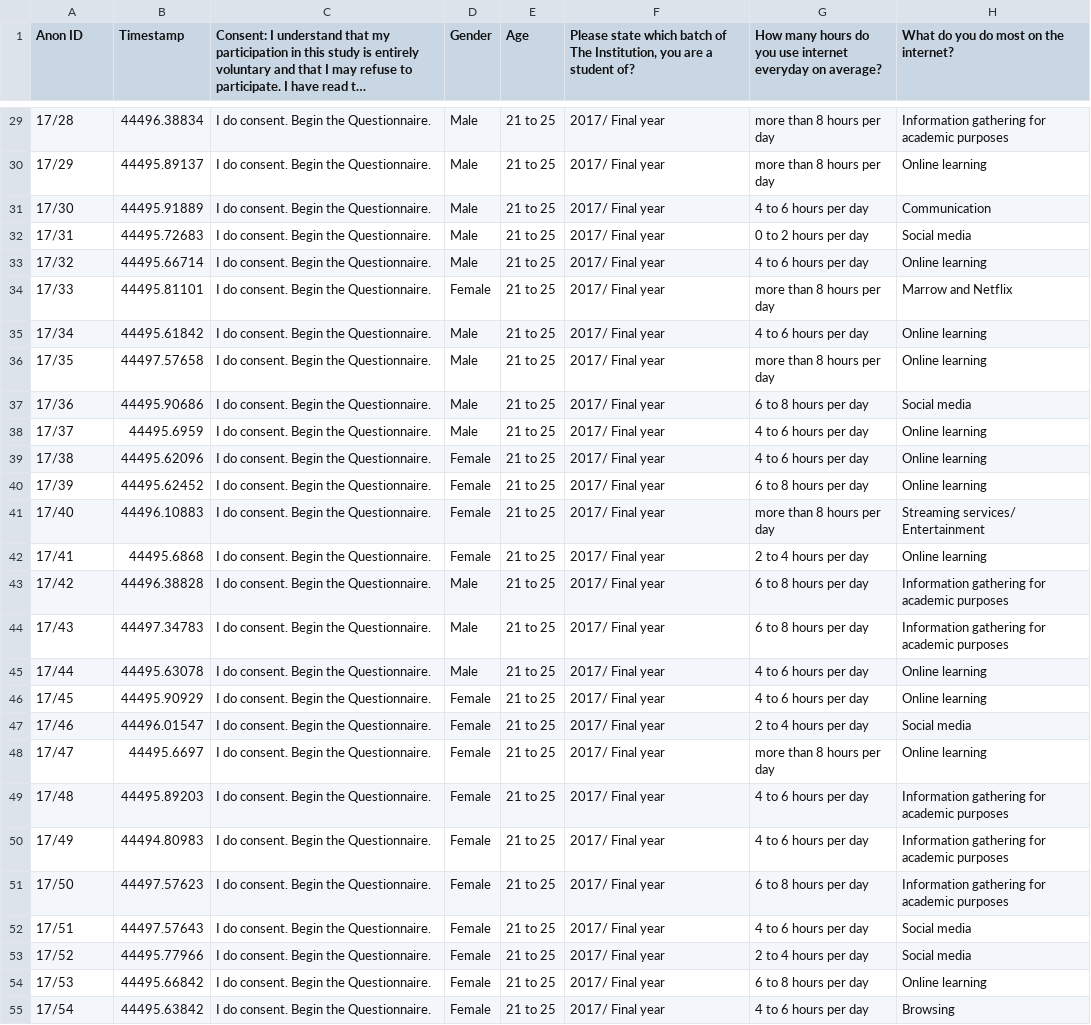
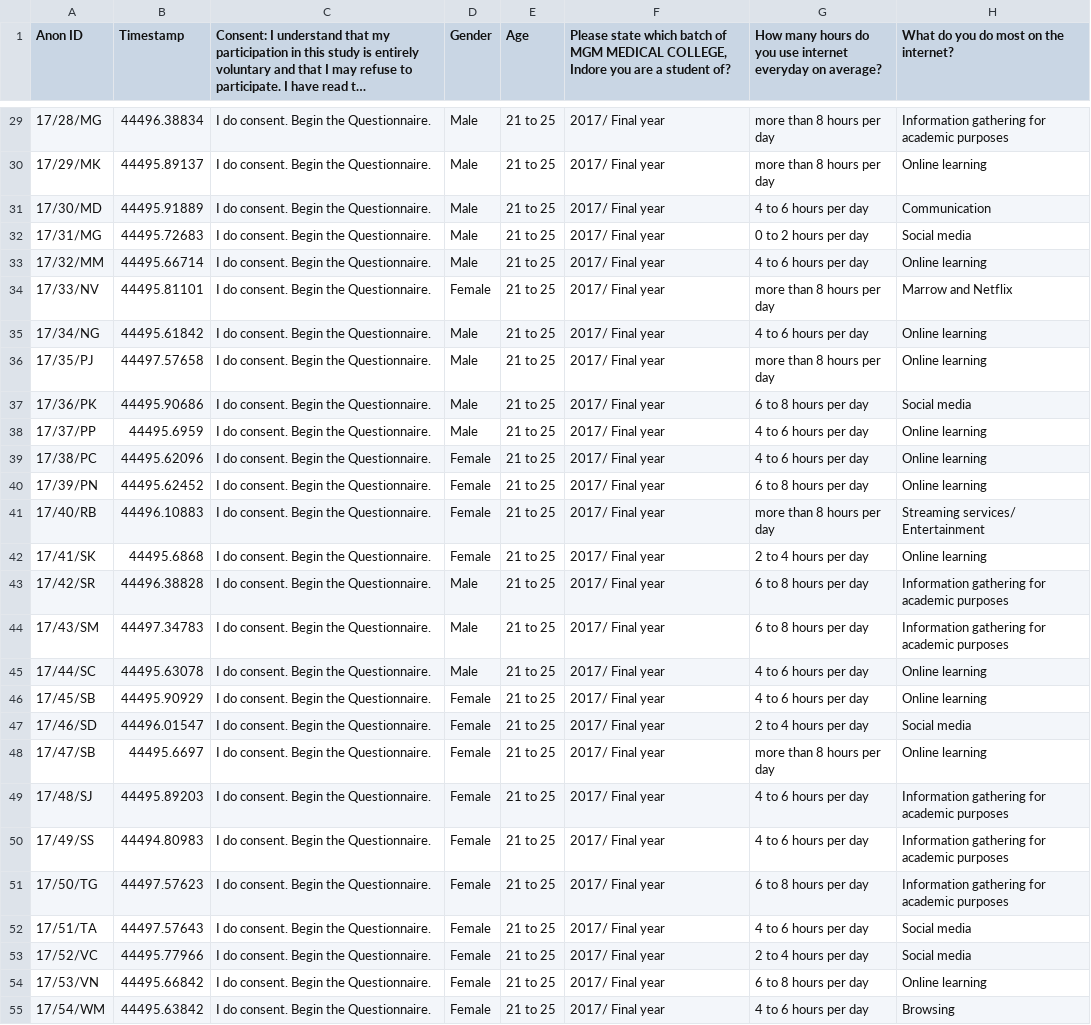
Before and after one commit to akankshazc/sts_iad, a CSV file: data/cleaned_responses.csv, drawn as a sheet; only a part is shown, gaps mark what is left out; long unchanged cells end in …; the diff covers the shown part only; the diff names each change by its address in the sheet, - before the commit and + after, or states it on an @@ line.

```diff
--- a/data/cleaned_responses.csv
+++ b/data/cleaned_responses.csv
-F1: …batch of The Institution, you are…
+F1: …batch of MGM MEDICAL COLLEGE, Indore you are…
-A29 (Anon ID): 17/28
+A29 (Anon ID): 17/28/MG
-A30 (Anon ID): 17/29
+A30 (Anon ID): 17/29/MK
-A31 (Anon ID): 17/30
+A31 (Anon ID): 17/30/MD
-A32 (Anon ID): 17/31
+A32 (Anon ID): 17/31/MG
-A33 (Anon ID): 17/32
+A33 (Anon ID): 17/32/MM
-A34 (Anon ID): 17/33
+A34 (Anon ID): 17/33/NV
-A35 (Anon ID): 17/34
+A35 (Anon ID): 17/34/NG
-A36 (Anon ID): 17/35
+A36 (Anon ID): 17/35/PJ
-A37 (Anon ID): 17/36
+A37 (Anon ID): 17/36/PK
-A38 (Anon ID): 17/37
+A38 (Anon ID): 17/37/PP
-A39 (Anon ID): 17/38
+A39 (Anon ID): 17/38/PC
-A40 (Anon ID): 17/39
+A40 (Anon ID): 17/39/PN
-A41 (Anon ID): 17/40
+A41 (Anon ID): 17/40/RB
-A42 (Anon ID): 17/41
+A42 (Anon ID): 17/41/SK
-A43 (Anon ID): 17/42
+A43 (Anon ID): 17/42/SR
-A44 (Anon ID): 17/43
+A44 (Anon ID): 17/43/SM
-A45 (Anon ID): 17/44
+A45 (Anon ID): 17/44/SC
-A46 (Anon ID): 17/45
+A46 (Anon ID): 17/45/SB
-A47 (Anon ID): 17/46
+A47 (Anon ID): 17/46/SD
-A48 (Anon ID): 17/47
+A48 (Anon ID): 17/47/SB
-A49 (Anon ID): 17/48
+A49 (Anon ID): 17/48/SJ
-A50 (Anon ID): 17/49
+A50 (Anon ID): 17/49/SS
-A51 (Anon ID): 17/50
+A51 (Anon ID): 17/50/TG
-A52 (Anon ID): 17/51
+A52 (Anon ID): 17/51/TA
-A53 (Anon ID): 17/52
+A53 (Anon ID): 17/52/VC
-A54 (Anon ID): 17/53
+A54 (Anon ID): 17/53/VN
-A55 (Anon ID): 17/54
+A55 (Anon ID): 17/54/WM
```
Also changed, not shown: 168 edited cells elsewhere in this file, data/basics.csv, data/covid.csv, 2 other files.
